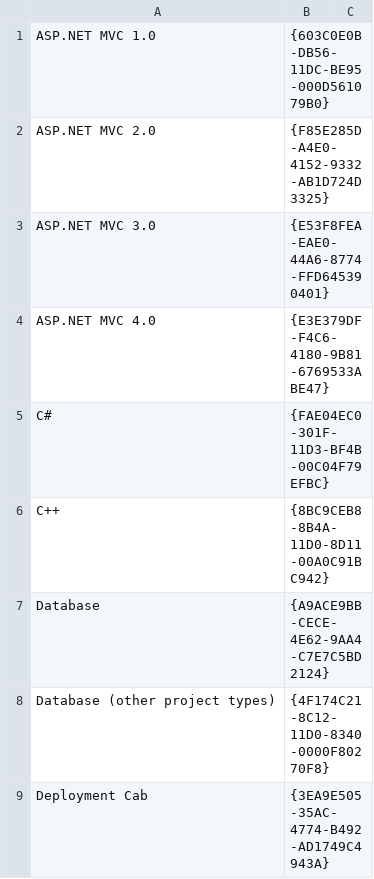
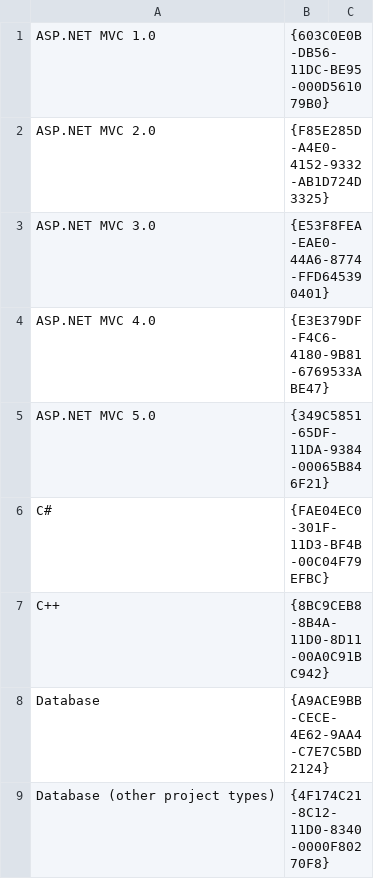
Before and after one commit to stempy/dnxmigrater, a CSV file: src/visual_studio_project_type_guids_list.csv, drawn as a sheet; only a part is shown; the shorter side is filled out with more unchanged rows.

```diff
--- a/src/visual_studio_project_type_guids_list.csv
+++ b/src/visual_studio_project_type_guids_list.csv
@@ -4,2 +4,3 @@ ASP.NET MVC 3.0,{E53F8FEA-EAE0-44A6-8774-FFD645390401},
 ASP.NET MVC 4.0,{E3E379DF-F4C6-4180-9B81-6769533ABE47},
+ASP.NET MVC 5.0,{349C5851-65DF-11DA-9384-00065B846F21},
 C#,{FAE04EC0-301F-11D3-BF4B-00C04F79EFBC},
```
Also changed, not shown: 12 other files.
